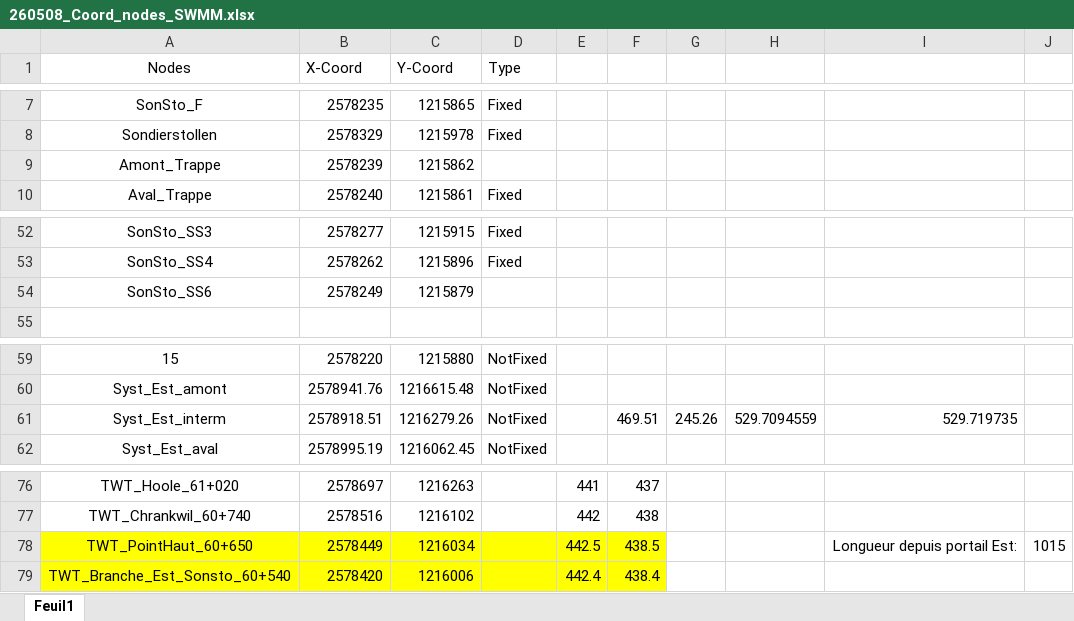
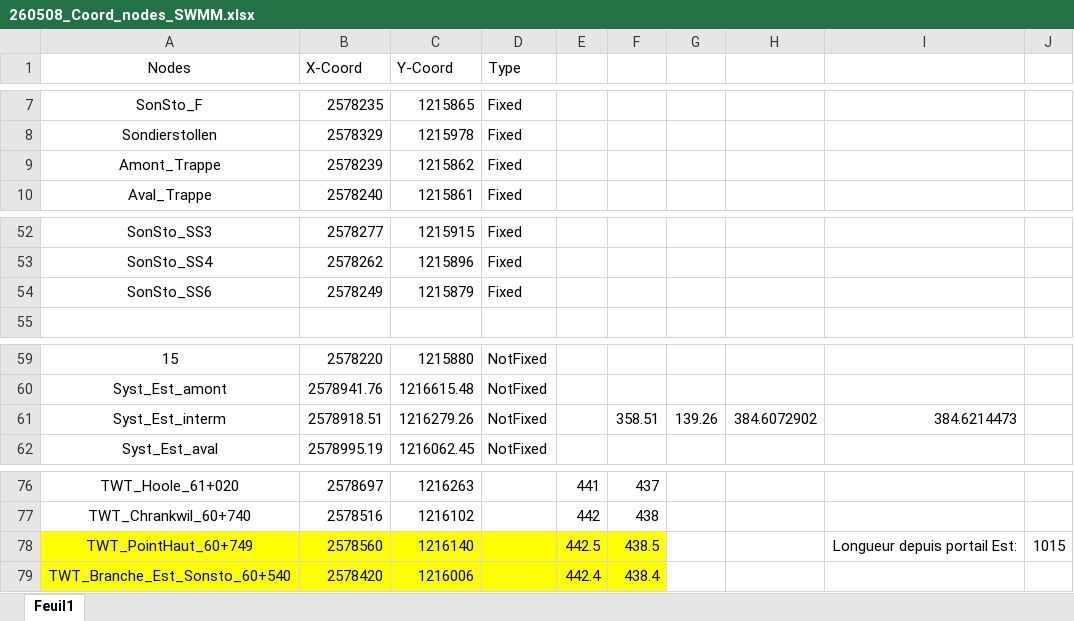
Before and after one commit to ISSKA/Twanntunnel_Hydraulic_SWMM, an Excel workbook: 260508_Coord_nodes_SWMM.xlsx, sheet Feuil1, drawn as a sheet; only a part is shown, gaps mark what is left out; values as stored, in another font and other column widths than the file's, no borders; the diff names each change by its address in the sheet, - before the commit and + after, or states it on an @@ line.

Commit message:
Update "Point haut"
Le métrage du Point haut n'était pas bon (erreur de leur part sur le profil SIA). Corrigé
Ajout du Twanntunnel dans la vue 3D

```diff
--- a/260508_Coord_nodes_SWMM.xlsx (sheet Feuil1)
+++ b/260508_Coord_nodes_SWMM.xlsx (sheet Feuil1)
-D9 (Type): (empty)
+D9 (Type): Fixed
-D54 (Type): (empty)
+D54 (Type): Fixed
-F61: 469.51
+F61: 358.51
-G61: 245.26
+G61: 139.26
-H61: 529.7094559
+H61: 384.6072902
-I61: 529.719735
+I61: 384.6214473
-A78 (Nodes): TWT_PointHaut_60+650
+A78 (Nodes): TWT_PointHaut_60+749
-B78 (X-Coord): 2578449
+B78 (X-Coord): 2578560
-C78 (Y-Coord): 1216034
+C78 (Y-Coord): 1216140
```
Also changed, not shown: 11 other files.
